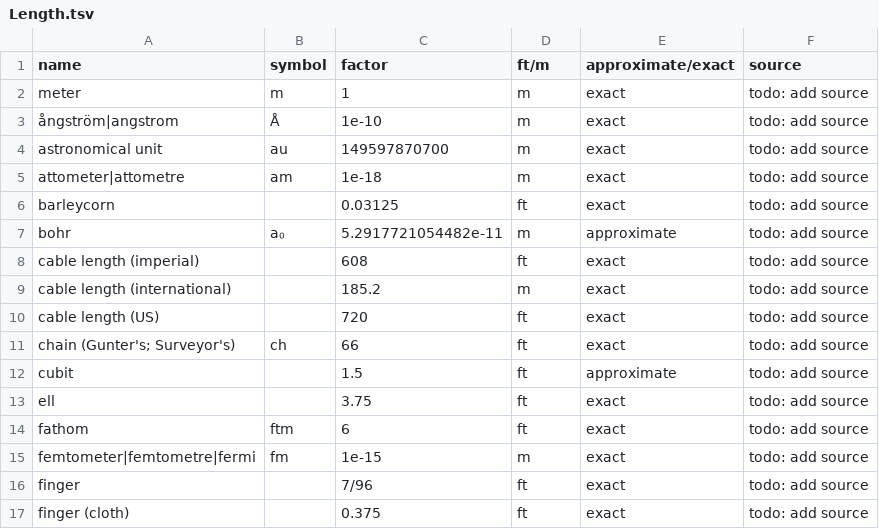
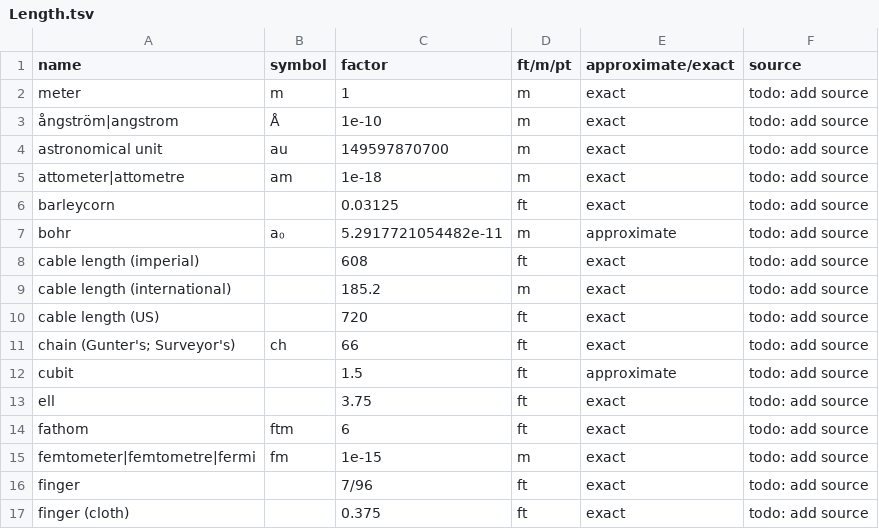
Before and after one commit to SoggySupernova/UnitsOfMeasurement, a TSV file: Length.tsv, drawn as a sheet.

Commit message:
Update Length.tsv

```diff
--- a/Length.tsv
+++ b/Length.tsv
@@ -1,2 +1,2 @@
-name	symbol	factor	ft/m	approximate/exact	source
+name	symbol	factor	ft/m/pt	approximate/exact	source
 meter	m	1	m	exact	todo: add source
```
